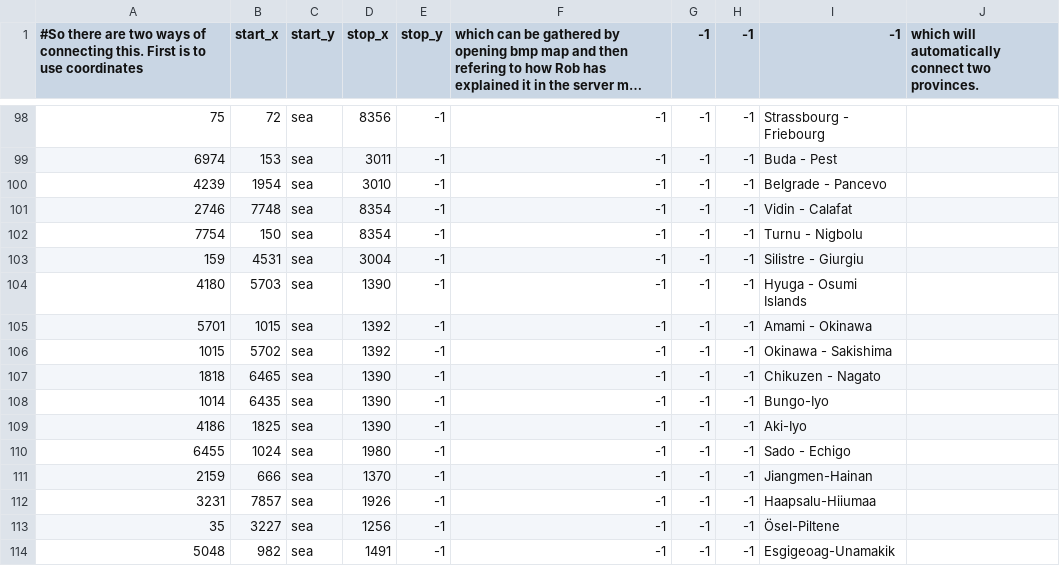
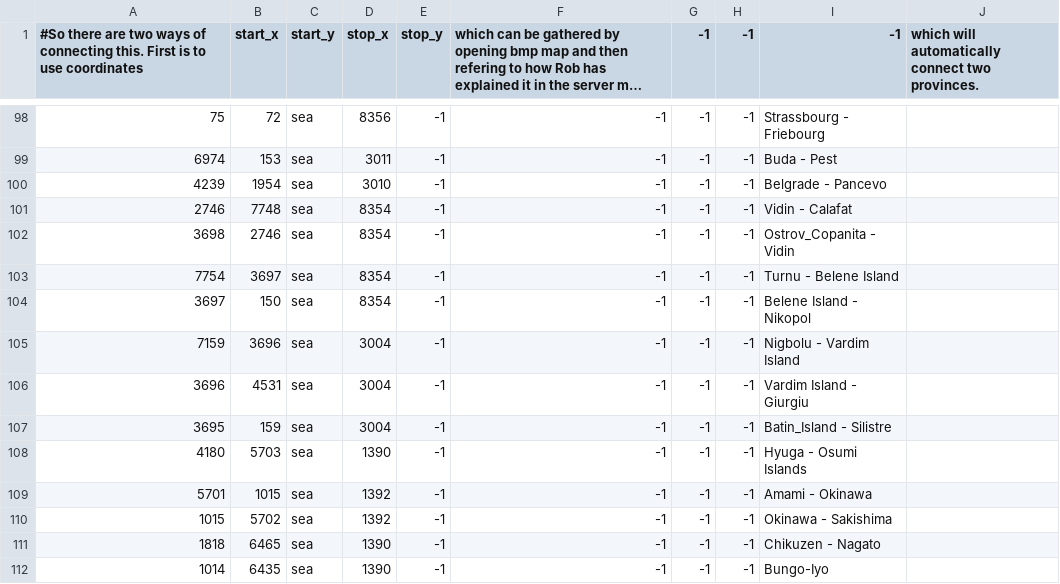
Before and after one commit to AltanIV/Victorum-Universalis-1.35.-KEBAB, a CSV file: map/adjacencies.csv, drawn as a sheet; only a part is shown, gaps mark what is left out; the shorter side is filled out with more unchanged rows; long unchanged cells end in …; addresses are those after the commit; the diff names each change by its address in the sheet, - before the commit and + after, or states it on an @@ line.

Commit message:
Fixes and additions by Q & SF.
Added new provinces to Southern Romania so that it's more accurate and also added in files from Quonton.

```diff
--- a/map/adjacencies.csv
+++ b/map/adjacencies.csv
+row 102: 3698 | 2746 | sea | 8354 | -1 | -1 | -1 | -1 | Ostrov_Copanita - Vidin
-B103 (start_x): 150
+B103 (start_x): 3697
-I103 (-1): Turnu - Nigbolu
+I103 (-1): Turnu - Belene Island
+row 104: 3697 | 150 | sea | 8354 | -1 | -1 | -1 | -1 | Belene Island - Nikopol
+row 105: 7159 | 3696 | sea | 3004 | -1 | -1 | -1 | -1 | Nigbolu - Vardim Island
-A106: 159
+A106: 3696
-I106 (-1): Silistre - Giurgiu
+I106 (-1): Vardim Island - Giurgiu
+row 107: 3695 | 159 | sea | 3004 | -1 | -1 | -1 | -1 | Batin_Island - Silistre
```
Also changed, not shown: map/definition.csv, 24 other files.
